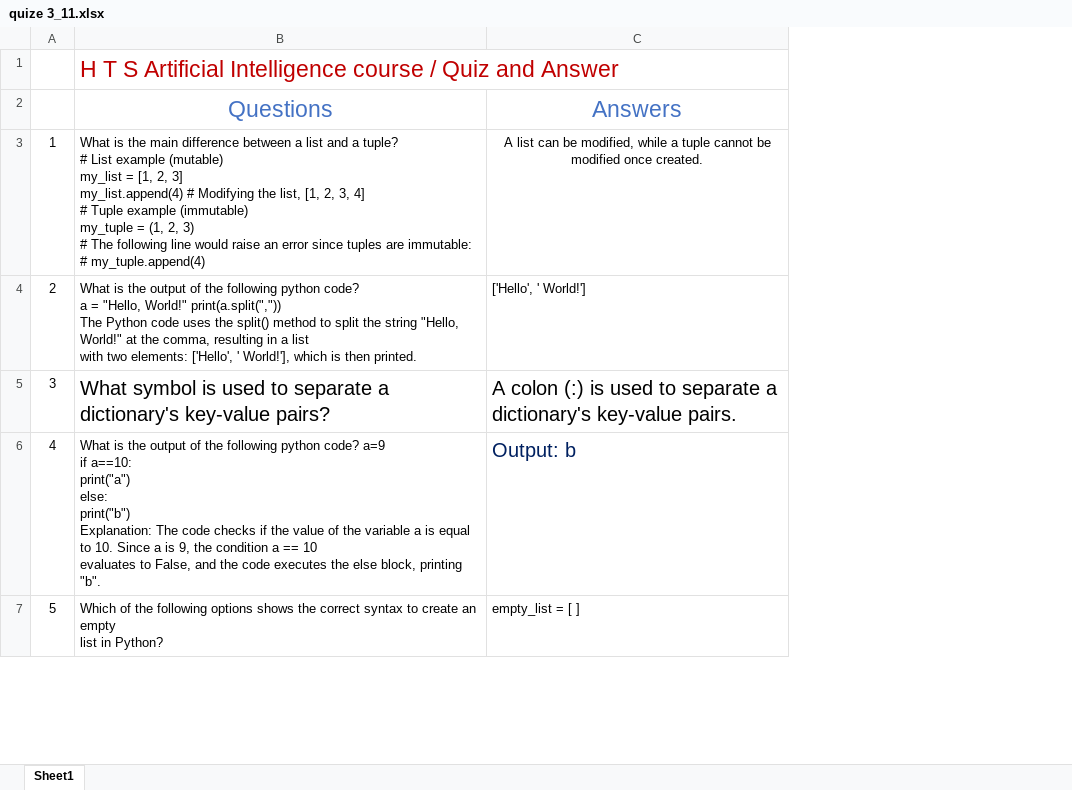
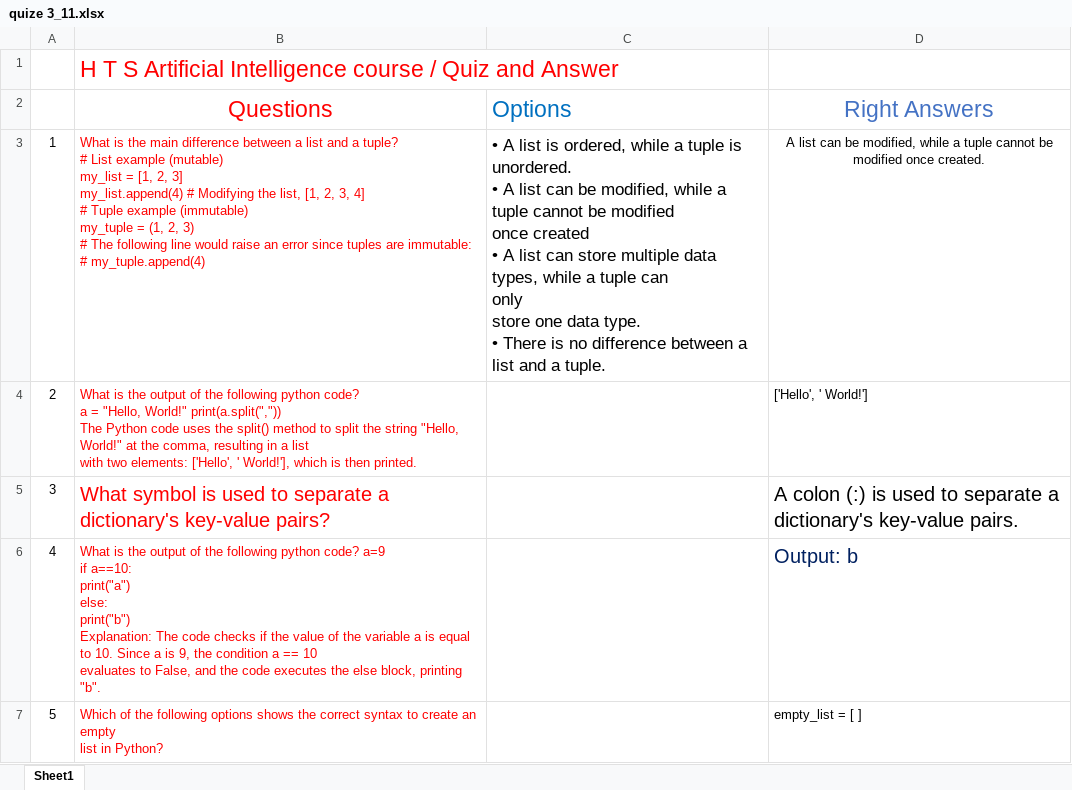
Before and after one commit to arzzahid66/HTS_AI_Course_Data, an Excel workbook: quize 3_11.xlsx, sheet Sheet1, drawn as a sheet; only a part is shown; values as stored, in another font and other column widths than the file's, no borders; addresses are those after the commit; ↵ is a line break in a cell; the diff covers the shown part only; the diff names each change by its address in the sheet, - before the commit and + after, or states it on an @@ line.

Commit message:
6 aug

```diff
--- a/quize 3_11.xlsx (sheet Sheet1)
+++ b/quize 3_11.xlsx (sheet Sheet1)
+column C, rows 2-3: Options | • A list is ordered, while a tuple is unordered. ↵ • A list can be modified, while a tuple cannot be modified ↵ once created ↵ • A list can store multiple data types, while a tuple can ↵ only ↵ store one data type. ↵ • There is no difference between a list and a tuple.
-B1 text colour: #C00000
+B1 text colour: #FF0000
-B2 text colour: #4472C4
+B2 text colour: #FF0000
-D2: Answers
+D2: Right Answers
-B3:B7 text colour: black
+B3:B7 text colour: #FF0000
```
Also changed, not shown: 26 added rows, 6 edited cells and cell formats elsewhere in this sheet.
